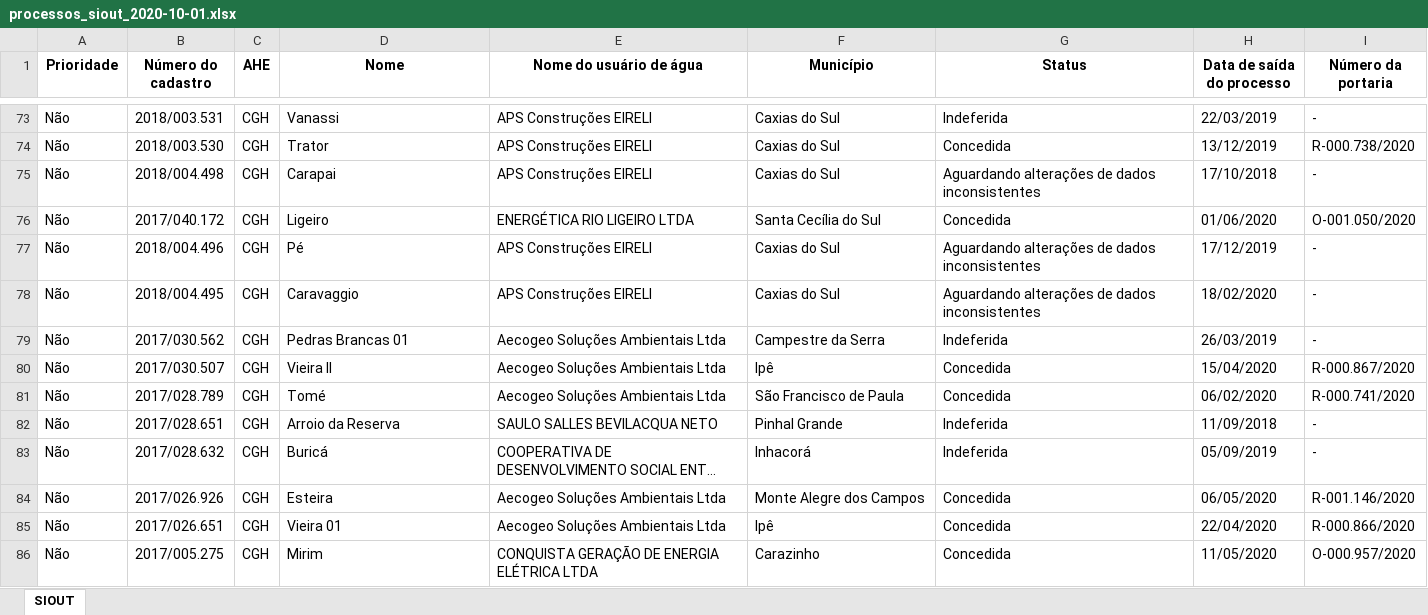
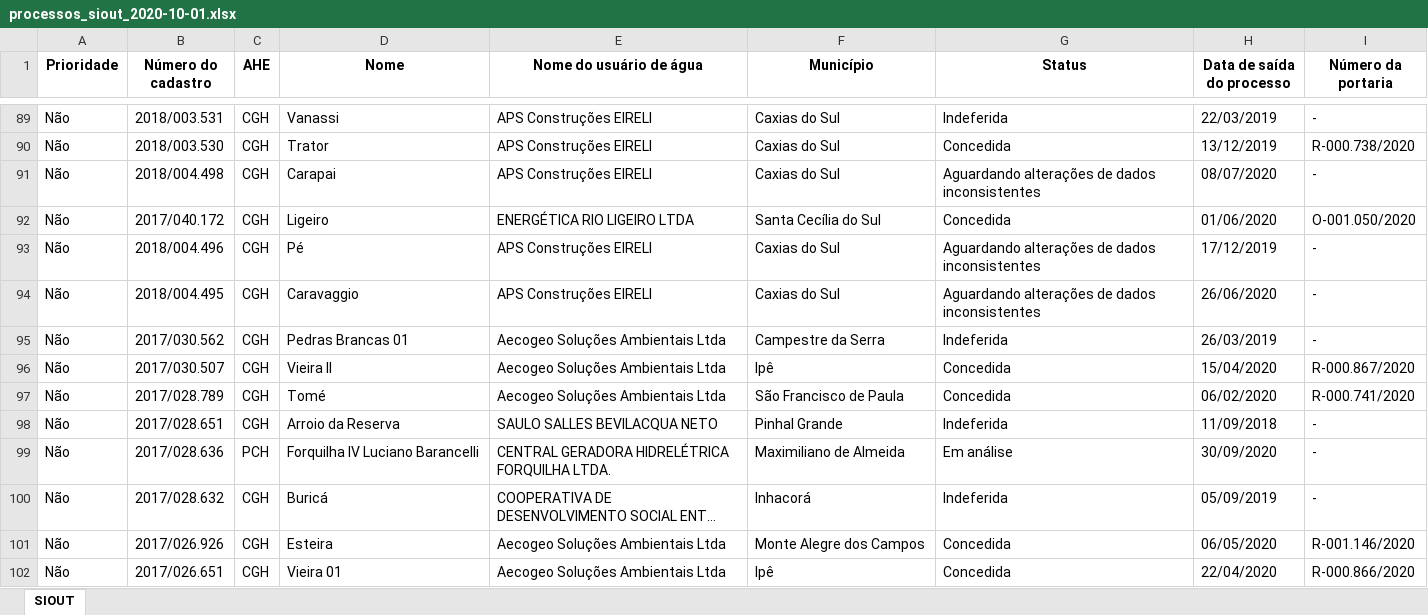
Before and after one commit to robertorolo/KML_from_SIOUT_csv, an Excel workbook: tabelas/processos_siout_2020-10-01.xlsx, sheet SIOUT, drawn as a sheet; only a part is shown, gaps mark what is left out; the shorter side is filled out with more unchanged rows; long unchanged cells end in …; values as stored, in another font and other column widths than the file's, no borders; addresses are those after the commit; the diff covers the shown part only; the diff names each change by its address in the sheet, - before the commit and + after, or states it on an @@ line.

```diff
--- a/tabelas/processos_siout_2020-10-01.xlsx (sheet SIOUT)
+++ b/tabelas/processos_siout_2020-10-01.xlsx (sheet SIOUT)
-H91 (Data de saída do processo): 17/10/2018
+H91 (Data de saída do processo): 08/07/2020
-H94 (Data de saída do processo): 18/02/2020
+H94 (Data de saída do processo): 26/06/2020
+row 99: Não | 2017/028.636 | PCH | Forquilha IV Luciano Barancelli | CENTRAL GERADORA HIDRELÉTRICA FORQUILHA LTDA. | Maximiliano de Almeida | Em análise | 30/09/2020 | -
```
Also changed, not shown: 24 added rows, 6 removed rows and 35 edited cells elsewhere in this sheet, 4 other files.
